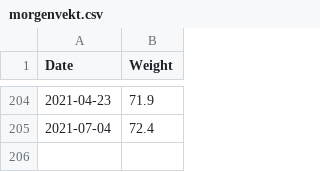
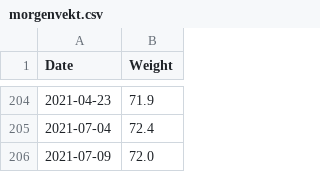
Before and after one commit to Olarm/Treningsdagbok, a CSV file: morgenvekt.csv, drawn as a sheet; only a part is shown, gaps mark what is left out; the diff names each change by its address in the sheet, - before the commit and + after, or states it on an @@ line.

Commit message:
vekt

```diff
--- a/morgenvekt.csv
+++ b/morgenvekt.csv
+row 206: 2021-07-09 | 72.0
```
